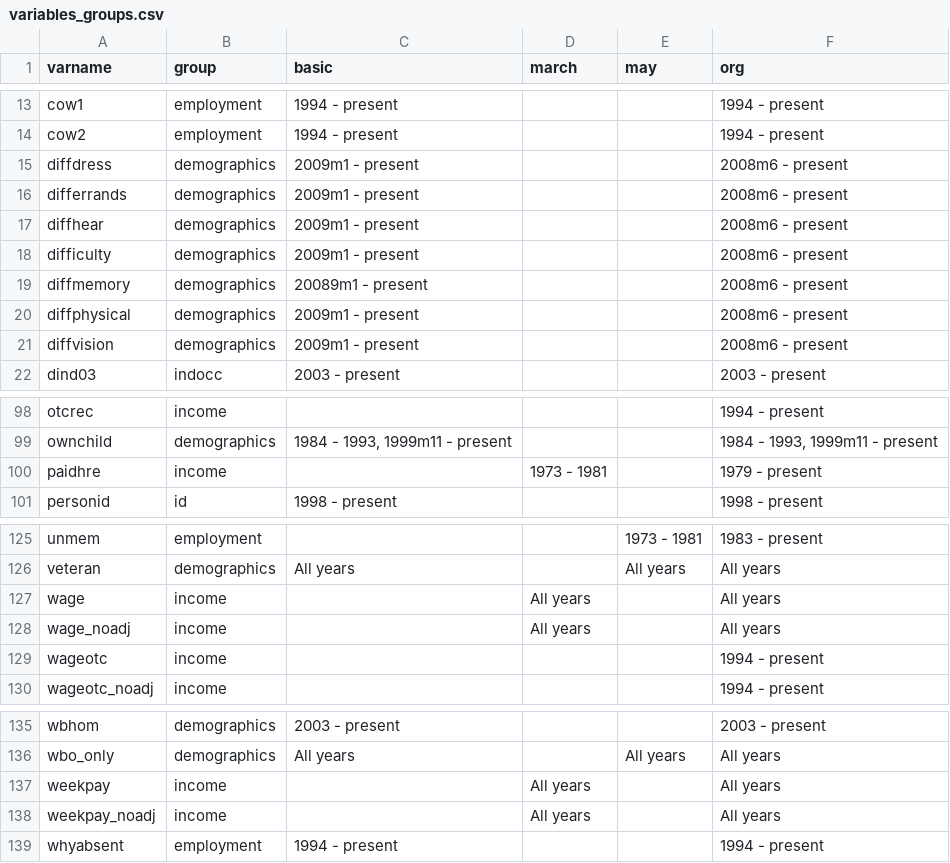
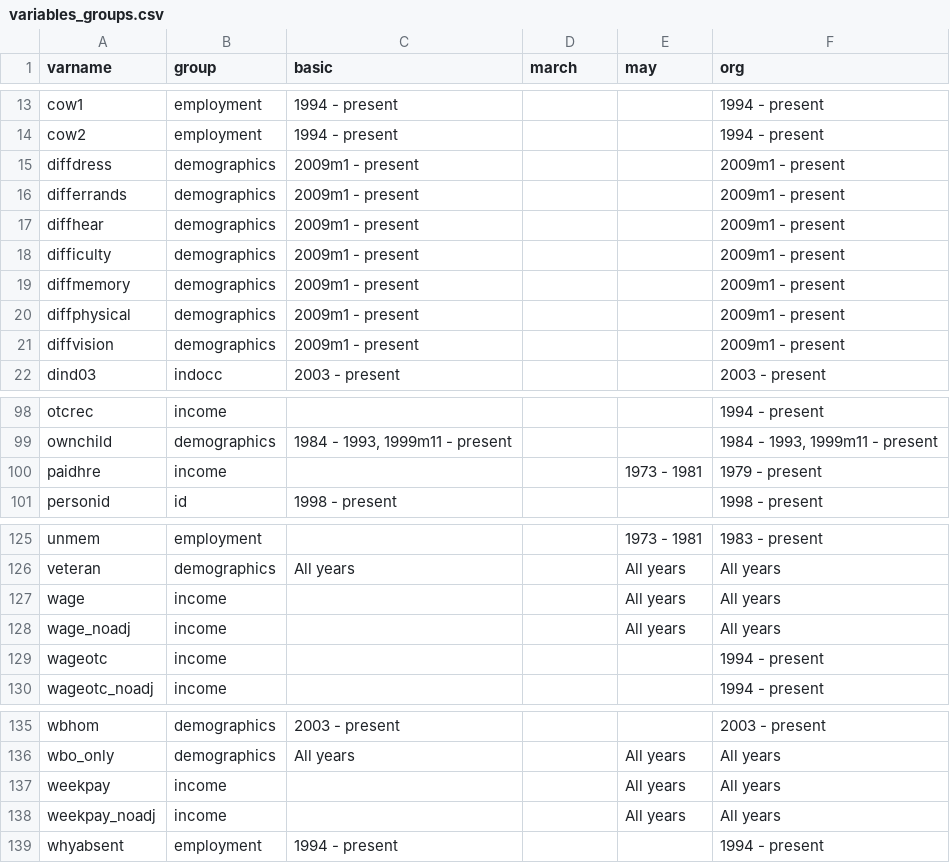
Before and after one commit to Economic/epiextracts, a CSV file: code/docs/variables_groups.csv, drawn as a sheet; only a part is shown, gaps mark what is left out.

```diff
--- a/code/docs/variables_groups.csv
+++ b/code/docs/variables_groups.csv
@@ -14,9 +14,9 @@ cow1,employment,"1994 - present","","","1994 - present"
 cow2,employment,"1994 - present","","","1994 - present"
-diffdress,demographics,"2009m1 - present","","","2008m6 - present"
-differrands,demographics,"2009m1 - present","","","2008m6 - present"
-diffhear,demographics,"2009m1 - present","","","2008m6 - present"
-difficulty,demographics,"2009m1 - present","","","2008m6 - present"
-diffmemory,demographics,"20089m1 - present","","","2008m6 - present"
-diffphysical,demographics,"2009m1 - present","","","2008m6 - present"
-diffvision,demographics,"2009m1 - present","","","2008m6 - present"
+diffdress,demographics,"2009m1 - present","","","2009m1 - present"
+differrands,demographics,"2009m1 - present","","","2009m1 - present"
+diffhear,demographics,"2009m1 - present","","","2009m1 - present"
+difficulty,demographics,"2009m1 - present","","","2009m1 - present"
+diffmemory,demographics,"2009m1 - present","","","2009m1 - present"
+diffphysical,demographics,"2009m1 - present","","","2009m1 - present"
+diffvision,demographics,"2009m1 - present","","","2009m1 - present"
 dind03,indocc,"2003 - present","","","2003 - present"
@@ -99,3 +99,3 @@ otcrec,income,"","","","1994 - present"
 ownchild,demographics,"1984 - 1993, 1999m11 - present","","","1984 - 1993, 1999m11 - present"
-paidhre,income,"","1973 - 1981","","1979 - present"
+paidhre,income,"","","1973 - 1981","1979 - present"
 personid,id,"1998 - present","","","1998 - present"
@@ -126,4 +126,4 @@ unmem,employment,"","","1973 - 1981","1983 - present"
 veteran,demographics,"All years","","All years","All years"
-wage,income,"","All years","","All years"
-wage_noadj,income,"","All years","","All years"
+wage,income,"","","All years","All years"
+wage_noadj,income,"","","All years","All years"
 wageotc,income,"","","","1994 - present"
@@ -136,4 +136,4 @@ wbhom,demographics,"2003 - present","","","2003 - present"
 wbo_only,demographics,"All years",,"All years","All years"
-weekpay,income,"","All years","","All years"
-weekpay_noadj,income,"","All years","","All years"
+weekpay,income,"","","All years","All years"
+weekpay_noadj,income,"","","All years","All years"
 whyabsent,employment,"1994 - present","","","1994 - present"
```
Also changed, not shown: 9 other files.
